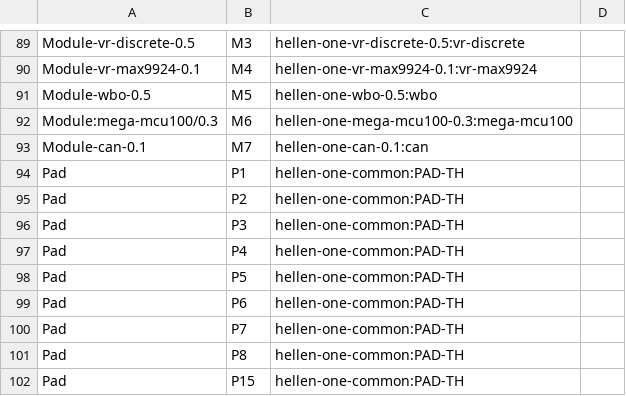
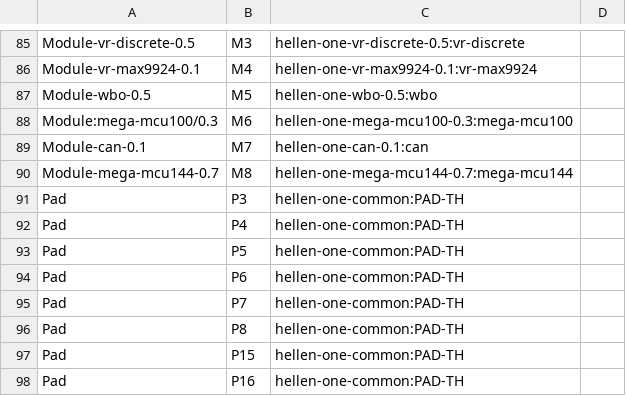
Before and after one commit to Surbotaab/uaefiV2, a CSV file: gerber/uaefi.csv, drawn as a sheet; only a part is shown, gaps mark what is left out; the shorter side is filled out with more unchanged rows; the diff covers the shown part only.

```diff
--- a/gerber/uaefi.csv
+++ b/gerber/uaefi.csv
@@ -93,4 +89,3 @@
 "Module-can-0.1","M7","hellen-one-can-0.1:can",""
-"Pad","P1","hellen-one-common:PAD-TH",""
-"Pad","P2","hellen-one-common:PAD-TH",""
+"Module-mega-mcu144-0.7","M8","hellen-one-mega-mcu144-0.7:mega-mcu144",""
 "Pad","P3","hellen-one-common:PAD-TH",""
```
Also changed, not shown: 22 removed rows elsewhere in this file, gerber/uaefi-all-pos.csv, 16 other files.
